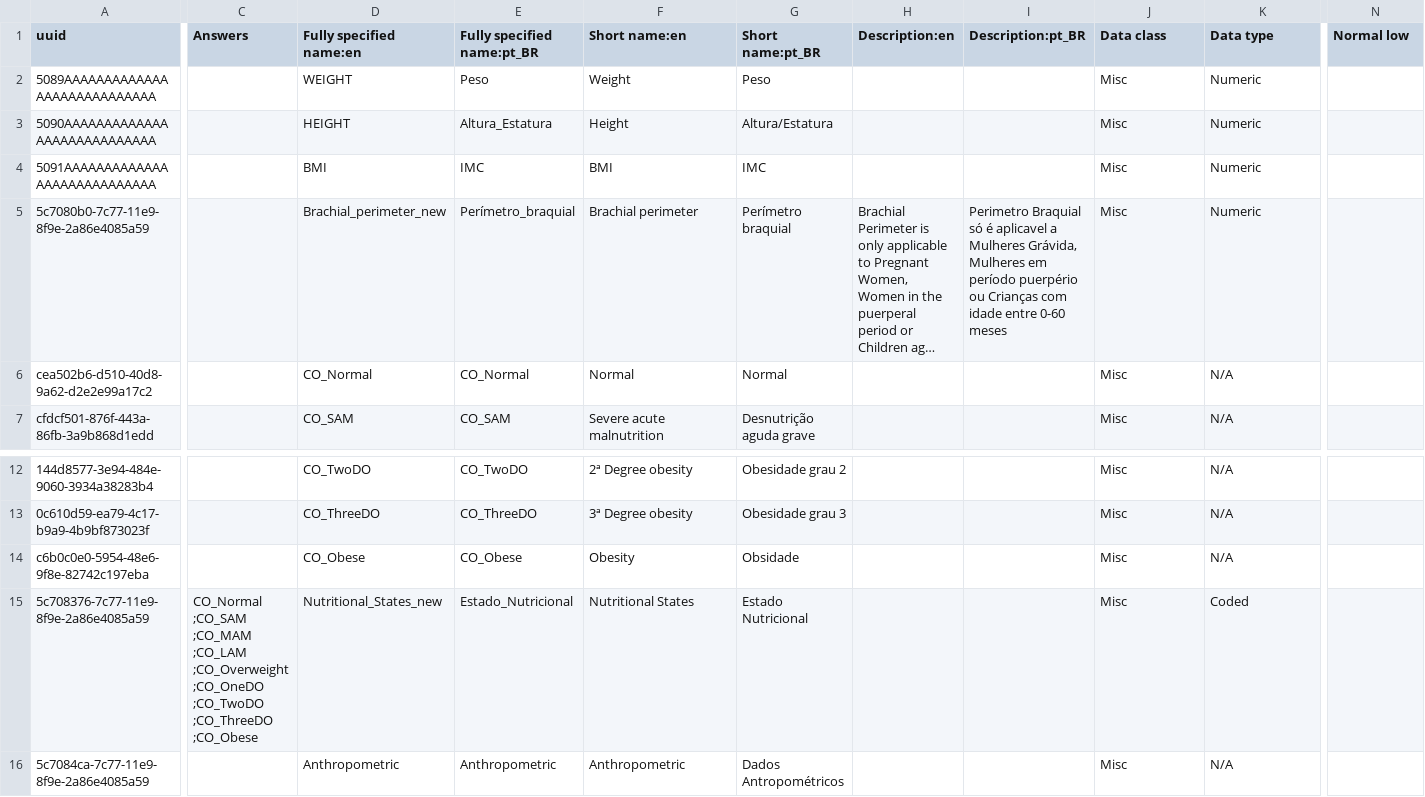
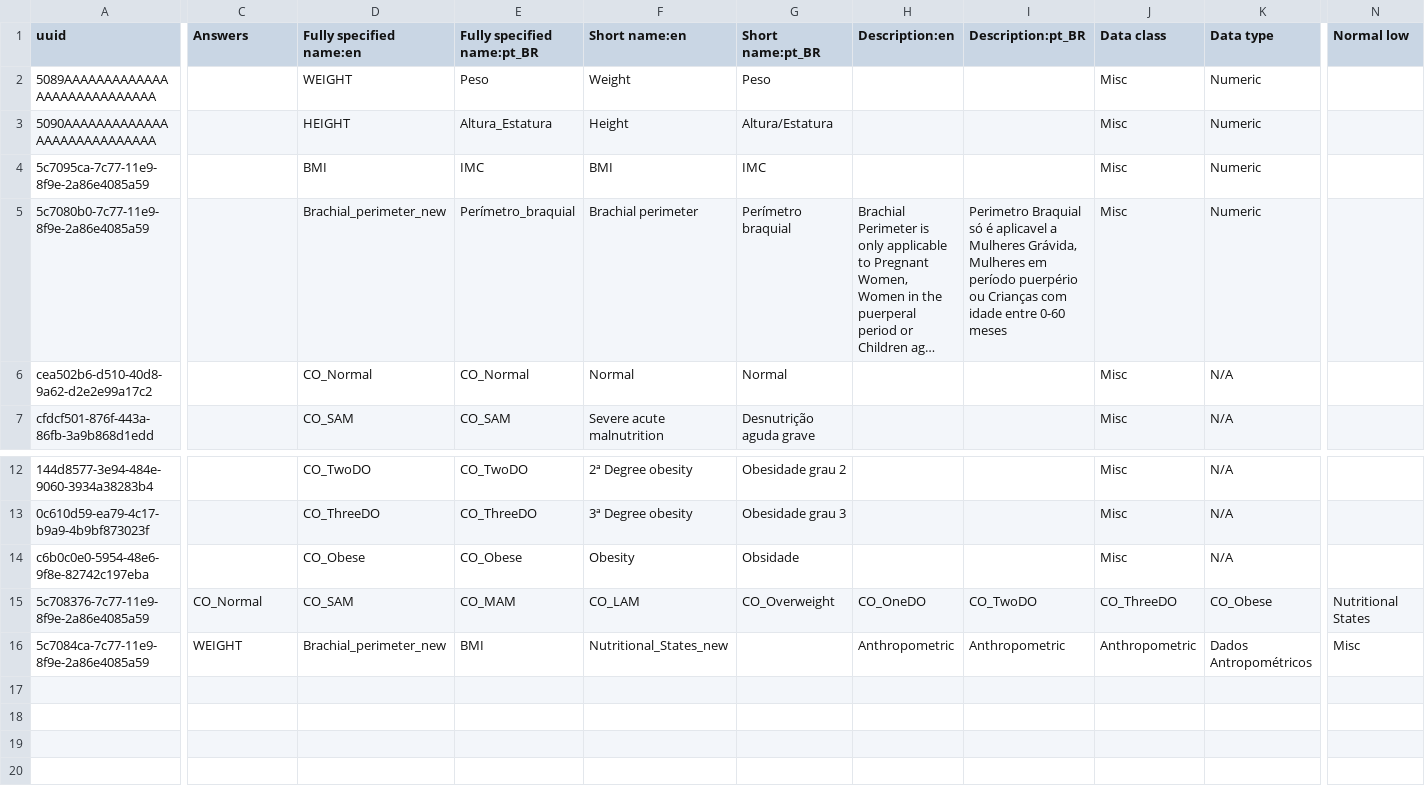
Before and after one commit to esaude/sesp-bahmni-metadata, a CSV file: configuration/concepts/Anthropometric.csv, drawn as a sheet; only a part is shown, gaps mark what is left out; long unchanged cells end in …; the diff covers the shown part only; the diff names each change by its address in the sheet, - before the commit and + after, or states it on an @@ line.

Commit message:
updates the BMI uuid

```diff
--- a/configuration/concepts/Anthropometric.csv
+++ b/configuration/concepts/Anthropometric.csv
-A4 (uuid): 5091AAAAAAAAAAAAAAAAAAAAAAAAAAAA
+A4 (uuid): 5c7095ca-7c77-11e9-8f9e-2a86e4085a59
-C15 (Answers): CO_Normal ;CO_SAM ;CO_MAM ;CO_LAM ;CO_Overweight ;CO_OneDO ;CO_TwoDO ;CO_ThreeDO ;CO_Obese
+C15 (Answers): CO_Normal
-D15 (Fully specified name:en): Nutritional_States_new
+D15 (Fully specified name:en): CO_SAM
-E15 (Fully specified name:pt_BR): Estado_Nutricional
+E15 (Fully specified name:pt_BR): CO_MAM
-F15 (Short name:en): Nutritional States
+F15 (Short name:en): CO_LAM
-G15 (Short name:pt_BR): Estado Nutricional
+G15 (Short name:pt_BR): CO_Overweight
-H15 (Description:en): (empty)
+H15 (Description:en): CO_OneDO
-I15 (Description:pt_BR): (empty)
+I15 (Description:pt_BR): CO_TwoDO
-J15 (Data class): Misc
+J15 (Data class): CO_ThreeDO
-K15 (Data type): Coded
+K15 (Data type): CO_Obese
-N15 (Normal low): (empty)
+N15 (Normal low): Nutritional States
-C16 (Answers): (empty)
+C16 (Answers): WEIGHT
-D16 (Fully specified name:en): Anthropometric
+D16 (Fully specified name:en): Brachial_perimeter_new
-E16 (Fully specified name:pt_BR): Anthropometric
+E16 (Fully specified name:pt_BR): BMI
-F16 (Short name:en): Anthropometric
+F16 (Short name:en): Nutritional_States_new
-G16 (Short name:pt_BR): Dados Antropométricos
+G16 (Short name:pt_BR): (empty)
-H16 (Description:en): (empty)
+H16 (Description:en): Anthropometric
-I16 (Description:pt_BR): (empty)
+I16 (Description:pt_BR): Anthropometric
-J16 (Data class): Misc
+J16 (Data class): Anthropometric
-K16 (Data type): N/A
+K16 (Data type): Dados Antropométricos
-N16 (Normal low): (empty)
+N16 (Normal low): Misc
```
Also changed, not shown: 7 edited cells elsewhere in this file.
